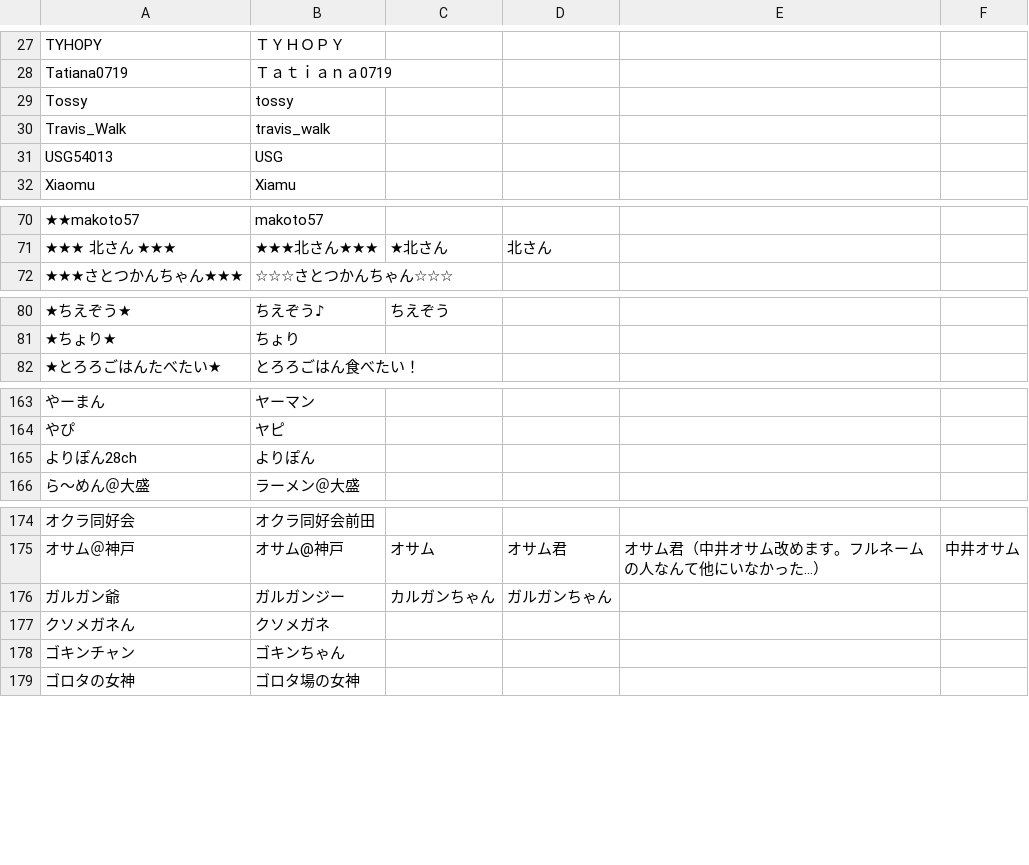
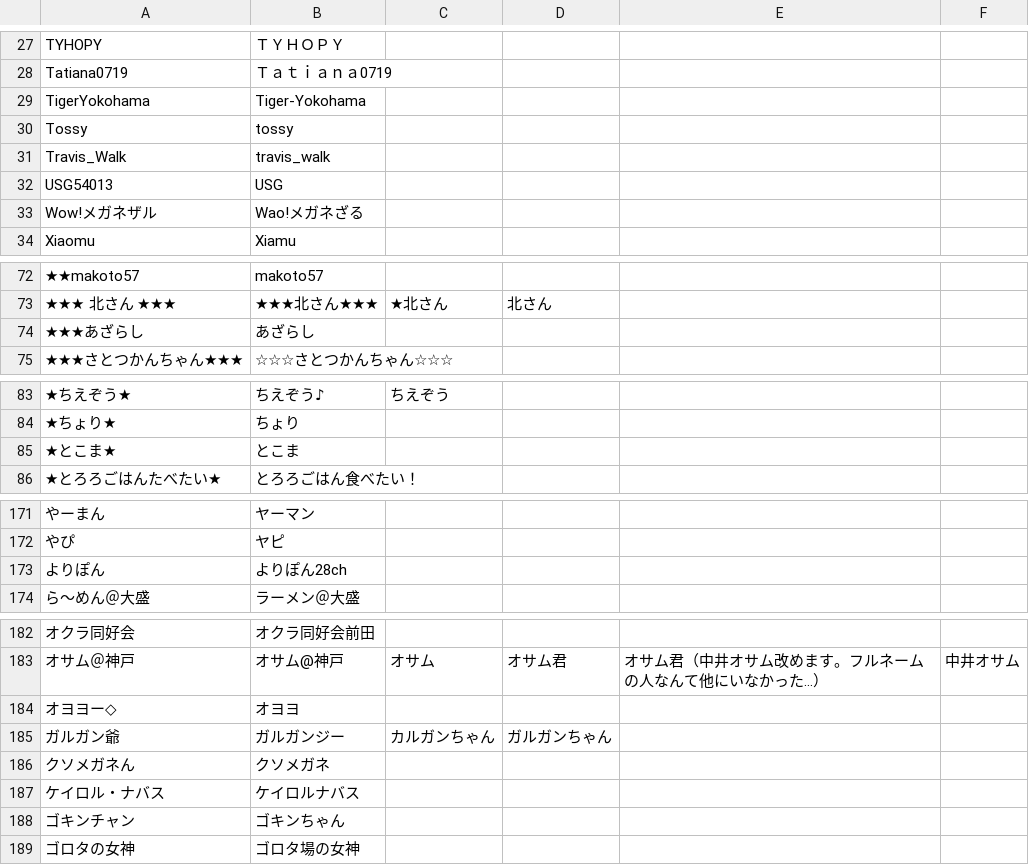
Before and after one commit to uni-maru/kokodoko_scoresheet, a CSV file: nayose.csv, drawn as a sheet; only a part is shown, gaps mark what is left out; removed rows and columns are numbered as before the commit, all else as after; the diff covers the shown part only; the diff names each change by its address in the sheet, - before the commit and + after, or states it on an @@ line.

```diff
--- a/nayose.csv
+++ b/nayose.csv
+row 29: TigerYokohama | Tiger-Yokohama
+row 33: Wow!メガネザル | Wao!メガネざる
+row 74: ★★★あざらし | あざらし
+row 85: ★とこま★ | とこま
-row 165: よりぽん28ch | よりぽん
+row 173: よりぽん | よりぽん28ch
+row 184: オヨヨー◇ | オヨヨ
+row 187: ケイロル・ナバス | ケイロルナバス
```
Also changed, not shown: 10 added rows, 5 removed rows and 2 edited cells elsewhere in this file.
